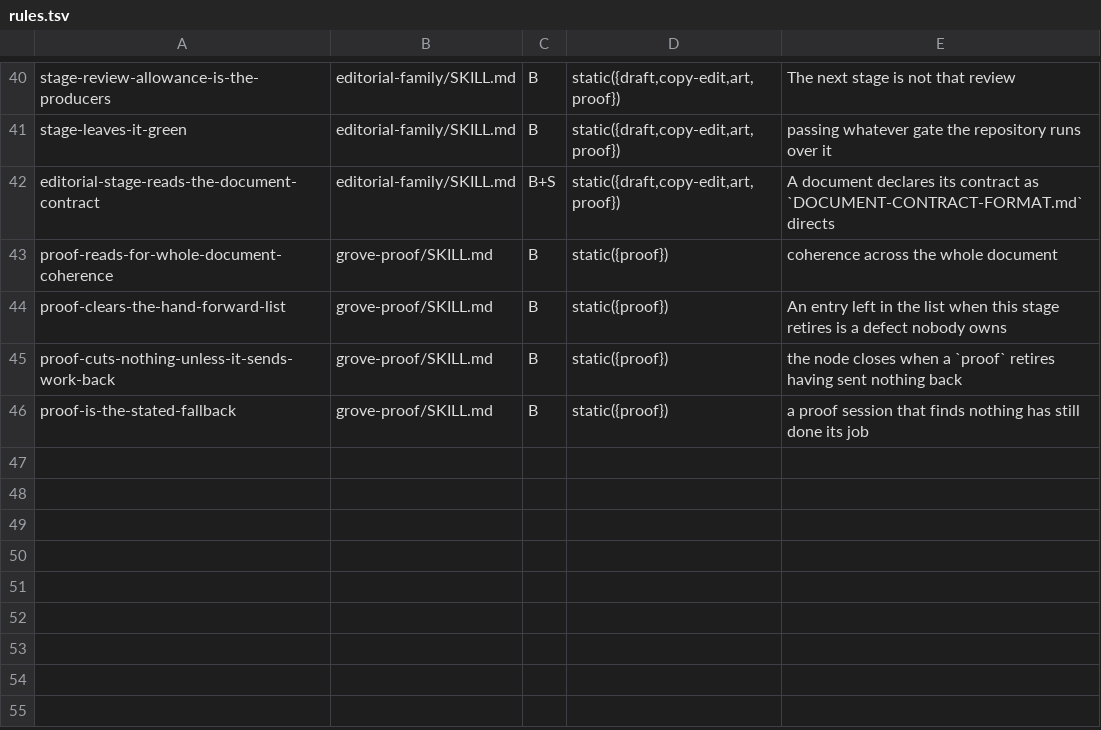
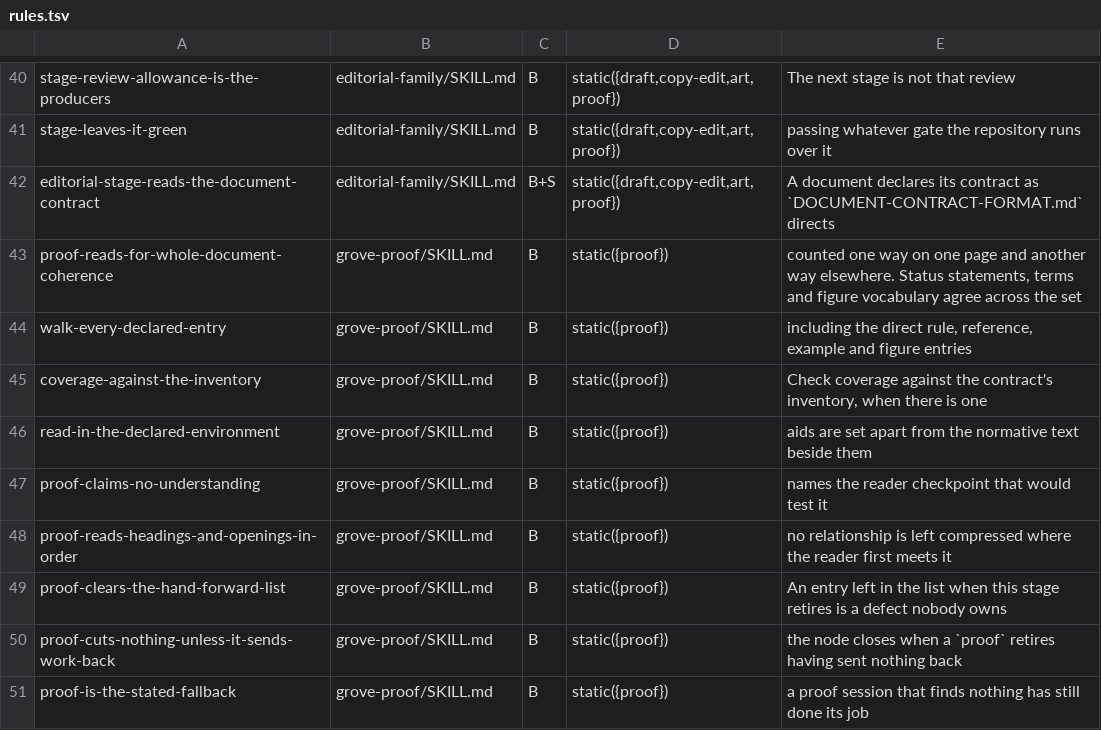
Before and after one commit to Linkuistics/WritingSkills, a TSV file: plugins/writing/conformance/rules.tsv, drawn as a sheet; only a part is shown, gaps mark what is left out.

```diff
--- a/plugins/writing/conformance/rules.tsv
+++ b/plugins/writing/conformance/rules.tsv
@@ -42,3 +42,8 @@ stage-leaves-it-green	editorial-family/SKILL.md	B	static({draft,copy-edit,art,pr
 editorial-stage-reads-the-document-contract	editorial-family/SKILL.md	B+S	static({draft,copy-edit,art,proof})	A document declares its contract as `DOCUMENT-CONTRACT-FORMAT.md` directs
-proof-reads-for-whole-document-coherence	grove-proof/SKILL.md	B	static({proof})	coherence across the whole document
+proof-reads-for-whole-document-coherence	grove-proof/SKILL.md	B	static({proof})	counted one way on one page and another way elsewhere. Status statements, terms and figure vocabulary agree across the set
+walk-every-declared-entry	grove-proof/SKILL.md	B	static({proof})	including the direct rule, reference, example and figure entries
+coverage-against-the-inventory	grove-proof/SKILL.md	B	static({proof})	Check coverage against the contract's inventory, when there is one
+read-in-the-declared-environment	grove-proof/SKILL.md	B	static({proof})	aids are set apart from the normative text beside them
+proof-claims-no-understanding	grove-proof/SKILL.md	B	static({proof})	names the reader checkpoint that would test it
+proof-reads-headings-and-openings-in-order	grove-proof/SKILL.md	B	static({proof})	no relationship is left compressed where the reader first meets it
 proof-clears-the-hand-forward-list	grove-proof/SKILL.md	B	static({proof})	An entry left in the list when this stage retires is a defect nobody owns
```
Also changed, not shown: 1 other file.
